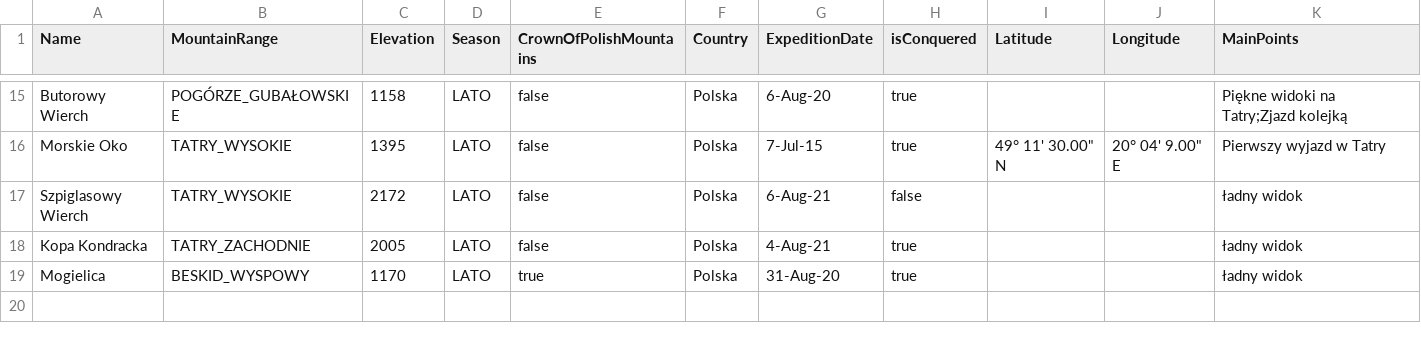
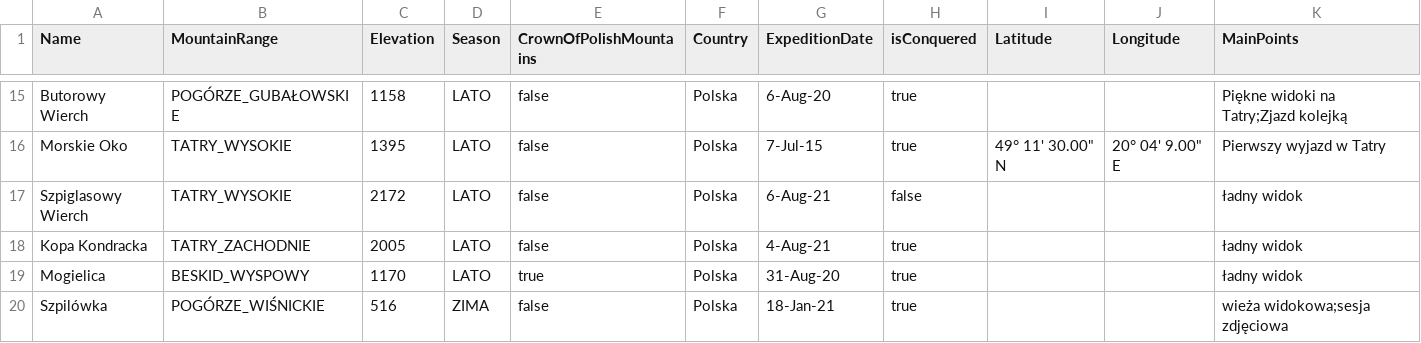
Before and after one commit to IzabelaTarasin/peaksApp, a CSV file: peaksApp/peaksApp/myPeaks.csv, drawn as a sheet; only a part is shown, gaps mark what is left out; the diff names each change by its address in the sheet, - before the commit and + after, or states it on an @@ line.

```diff
--- a/peaksApp/peaksApp/myPeaks.csv
+++ b/peaksApp/peaksApp/myPeaks.csv
+row 20: Szpilówka | POGÓRZE_WIŚNICKIE | 516 | ZIMA | false | Polska | 18-Jan-21 | true |  |  | wieża widokowa;sesja zdjęciowa
```
Also changed, not shown: 6 other files.
